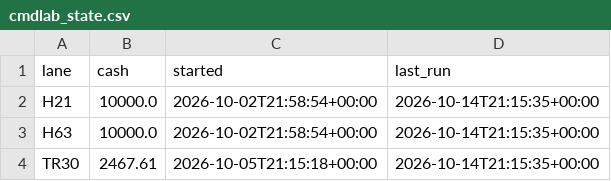
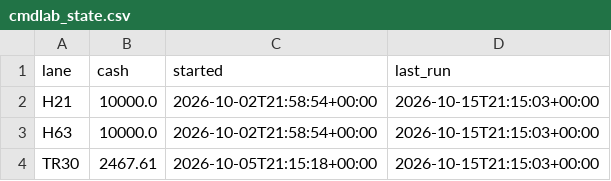
Before and after one commit to alwahedi-netizen/spx-0DTE-v1, a CSV file: data/labs/cmdlab_state.csv, drawn as a sheet.

```diff
--- a/data/labs/cmdlab_state.csv
+++ b/data/labs/cmdlab_state.csv
@@ -1,4 +1,4 @@
 lane,cash,started,last_run
-H21,10000.0,2026-10-02T21:58:54+00:00,2026-10-14T21:15:35+00:00
-H63,10000.0,2026-10-02T21:58:54+00:00,2026-10-14T21:15:35+00:00
-TR30,2467.61,2026-10-05T21:15:18+00:00,2026-10-14T21:15:35+00:00
+H21,10000.0,2026-10-02T21:58:54+00:00,2026-10-15T21:15:03+00:00
+H63,10000.0,2026-10-02T21:58:54+00:00,2026-10-15T21:15:03+00:00
+TR30,2467.61,2026-10-05T21:15:18+00:00,2026-10-15T21:15:03+00:00
```
Also changed, not shown: data/labs/cmdlab_nav.csv, data/labs/cmdlab_pos.csv, 5 other files.
